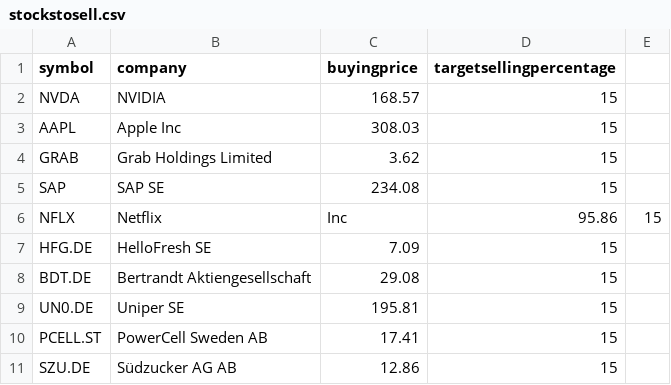
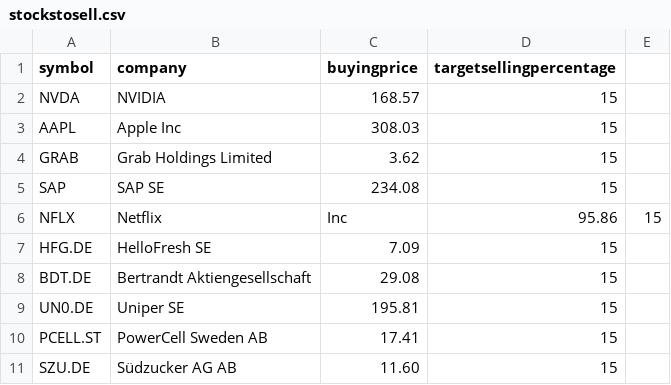
Before and after one commit to mjd88-coder/scheduled-tasks, a CSV file: stockstosell.csv, drawn as a sheet.

```diff
--- a/stockstosell.csv
+++ b/stockstosell.csv
@@ -10,2 +10,2 @@ UN0.DE,Uniper SE,195.81,15
 PCELL.ST,PowerCell Sweden AB,17.41,15
-SZU.DE,Südzucker AG AB,12.86,15
+SZU.DE,Südzucker AG AB,11.60,15
```
Also changed, not shown: stockstobuy.csv, 1 other file.
